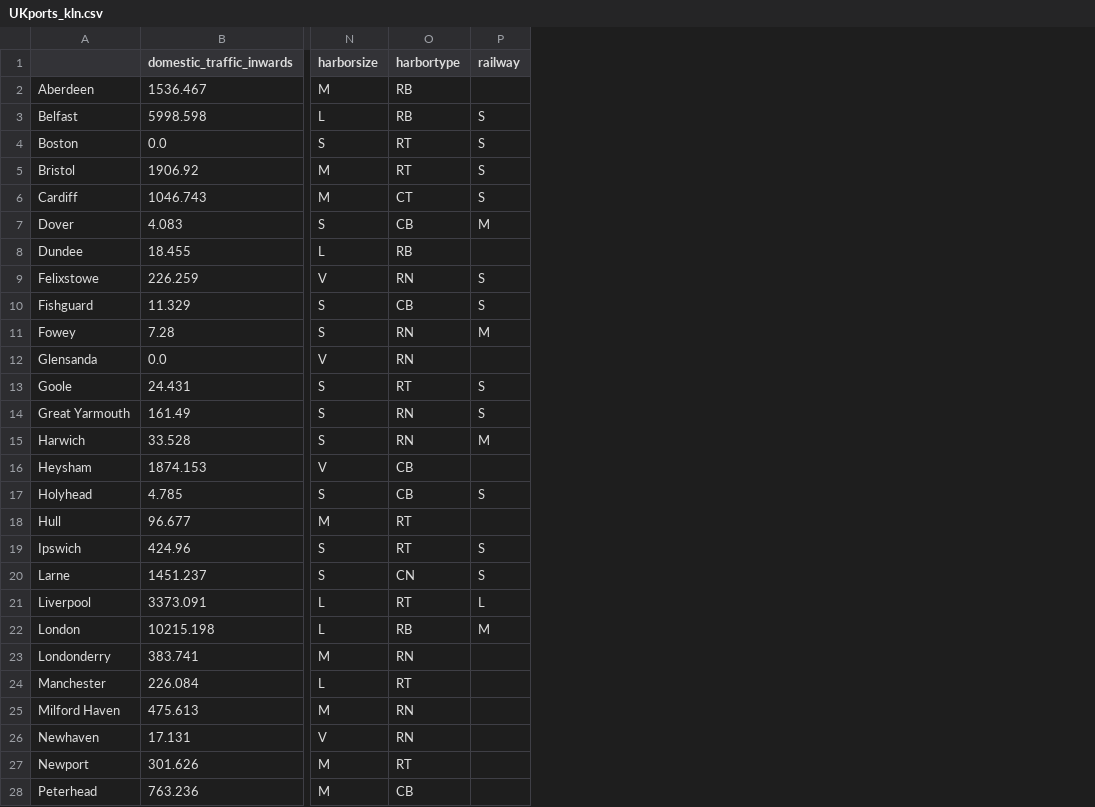
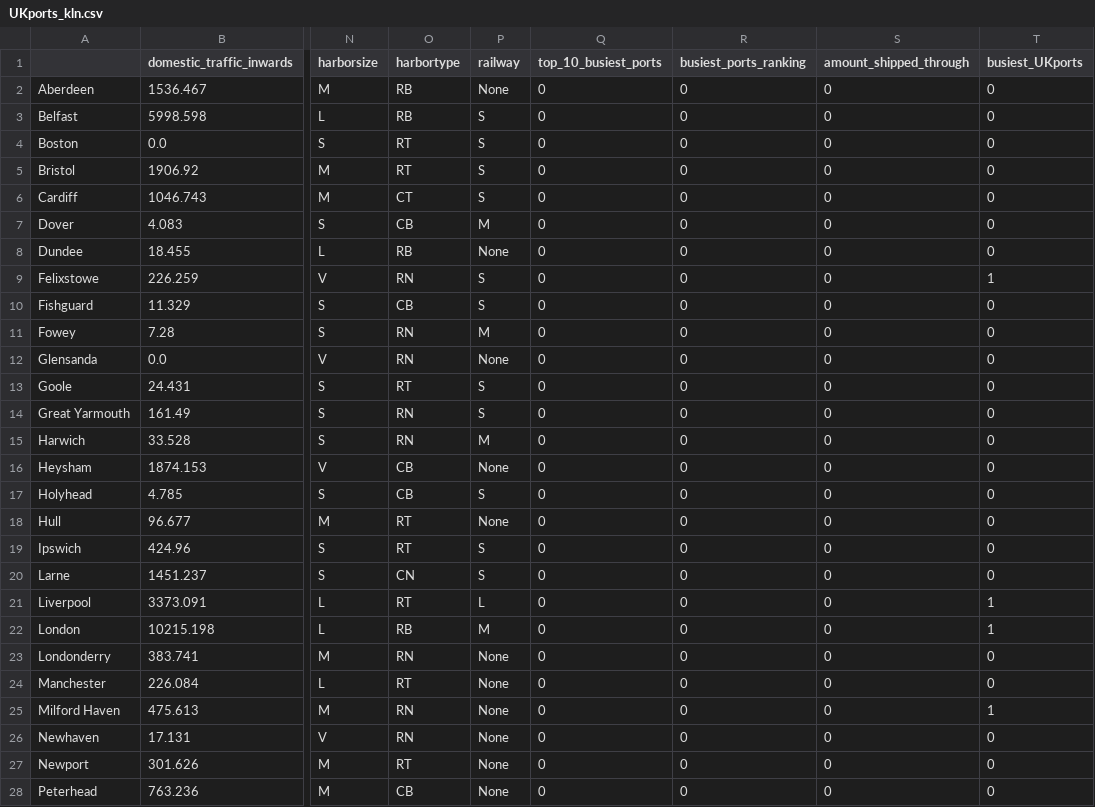
Before and after one commit to johnx25bd/casa-digital-visualisation, a CSV file: data/Final Data/UKports_kln.csv, drawn as a sheet; only a part is shown, gaps mark what is left out; the diff covers the shown part only; the diff names each change by its address in the sheet, - before the commit and + after, or states it on an @@ line.

Commit message:
BarChart material uploaded and updated data

```diff
--- a/data/Final Data/UKports_kln.csv
+++ b/data/Final Data/UKports_kln.csv
+column Q (top_10_busiest_ports), rows 2-28: all 0
+column R (busiest_ports_ranking), rows 2-28: all 0
+column S (amount_shipped_through), rows 2-28: all 0
+column T (busiest_UKports), rows 2-28: 0 | 0 | 0 | 0 | 0 | 0 | 0 | 1 | 0 | 0 | 0 | 0 | 0 | 0 | 0 | 0 | 0 | 0 | 0 | 1 | 1 | 0 | 0 | 1 | 0 | 0 | 0
-P2 (railway): (empty)
+P2 (railway): None
-P8 (railway): (empty)
+P8 (railway): None
-P12 (railway): (empty)
+P12 (railway): None
-P16 (railway): (empty)
+P16 (railway): None
-P18 (railway): (empty)
+P18 (railway): None
-P23:P28 (railway): (empty)
+P23:P28 (railway): None
```
Also changed, not shown: 3 edited cells elsewhere in this file, 8 other files.
